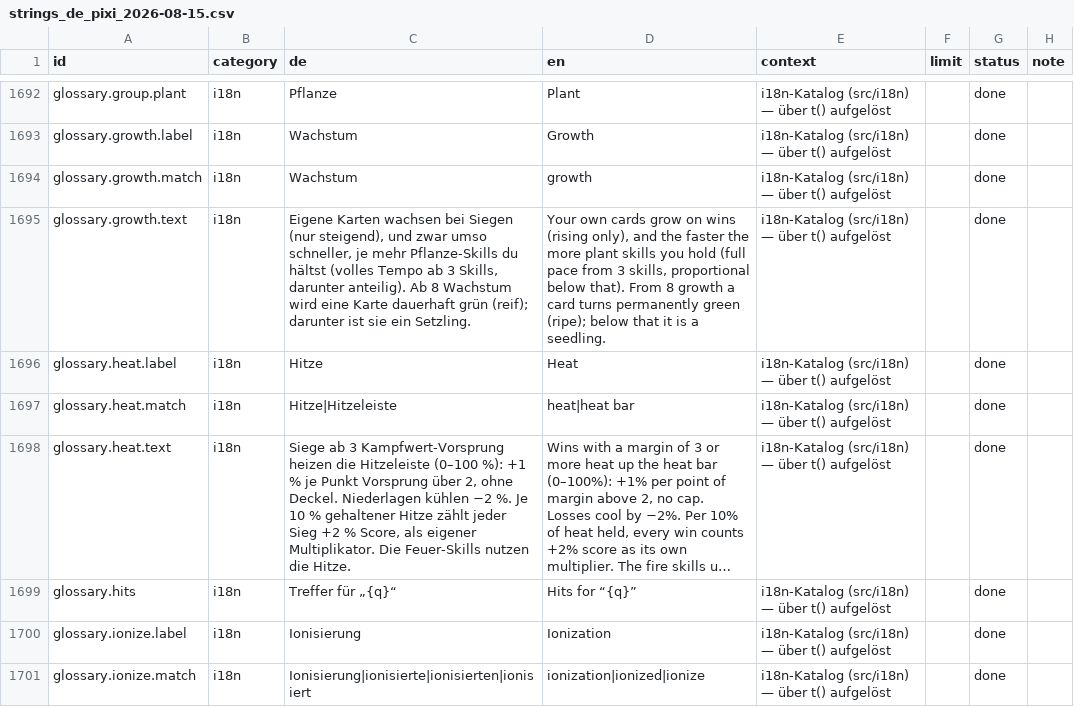
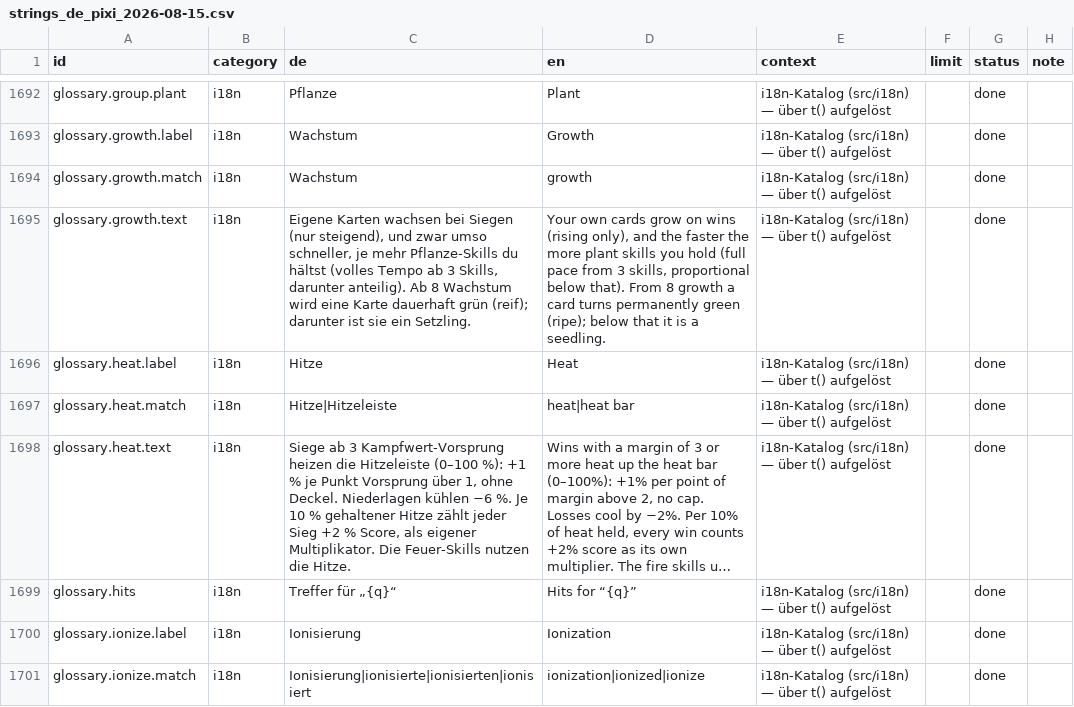
Before and after one commit to GitGudMonkeh/autostich, a CSV file: docs/localization/strings_de_pixi_2026-08-15.csv, drawn as a sheet; only a part is shown, gaps mark what is left out; long unchanged cells end in …; the diff names each change by its address in the sheet, - before the commit and + after, or states it on an @@ line.

```diff
--- a/docs/localization/strings_de_pixi_2026-08-15.csv
+++ b/docs/localization/strings_de_pixi_2026-08-15.csv
-C1698 (de): …Vorsprung über 2, ohne Deckel. Niederlagen kühlen −2 %. Je…
+C1698 (de): …Vorsprung über 1, ohne Deckel. Niederlagen kühlen −6 %. Je…
```
Also changed, not shown: docs/localization/strings_es.csv, docs/localization/strings_zh-Hans.csv, 4 other files.
